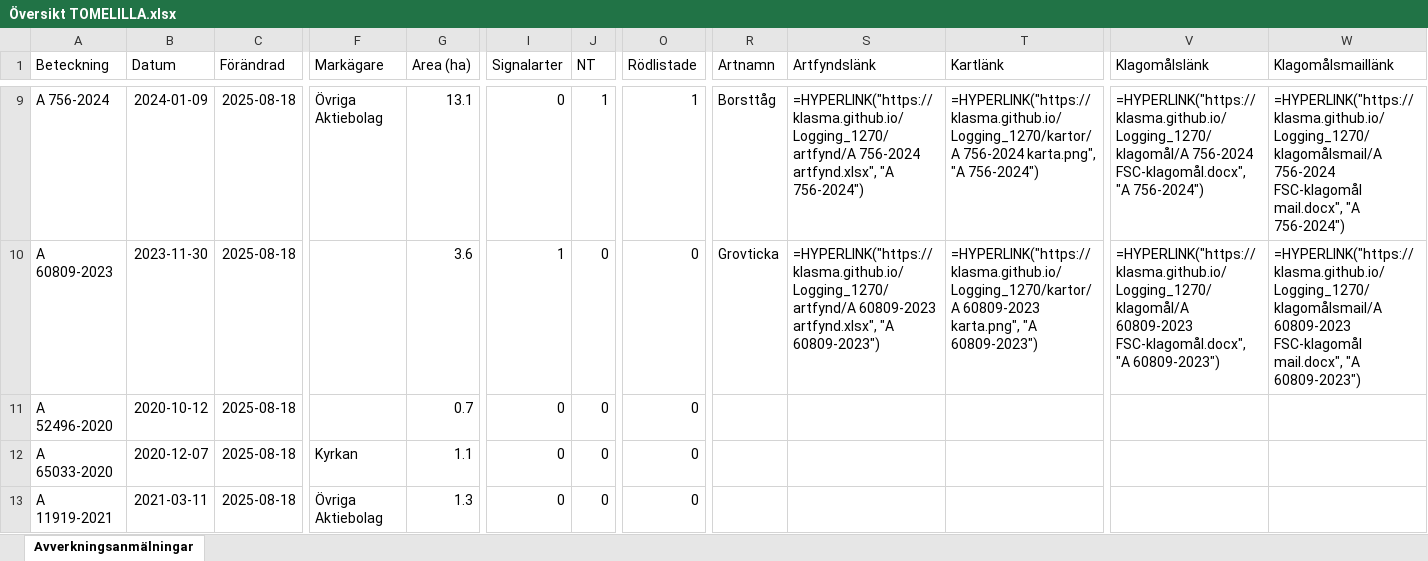
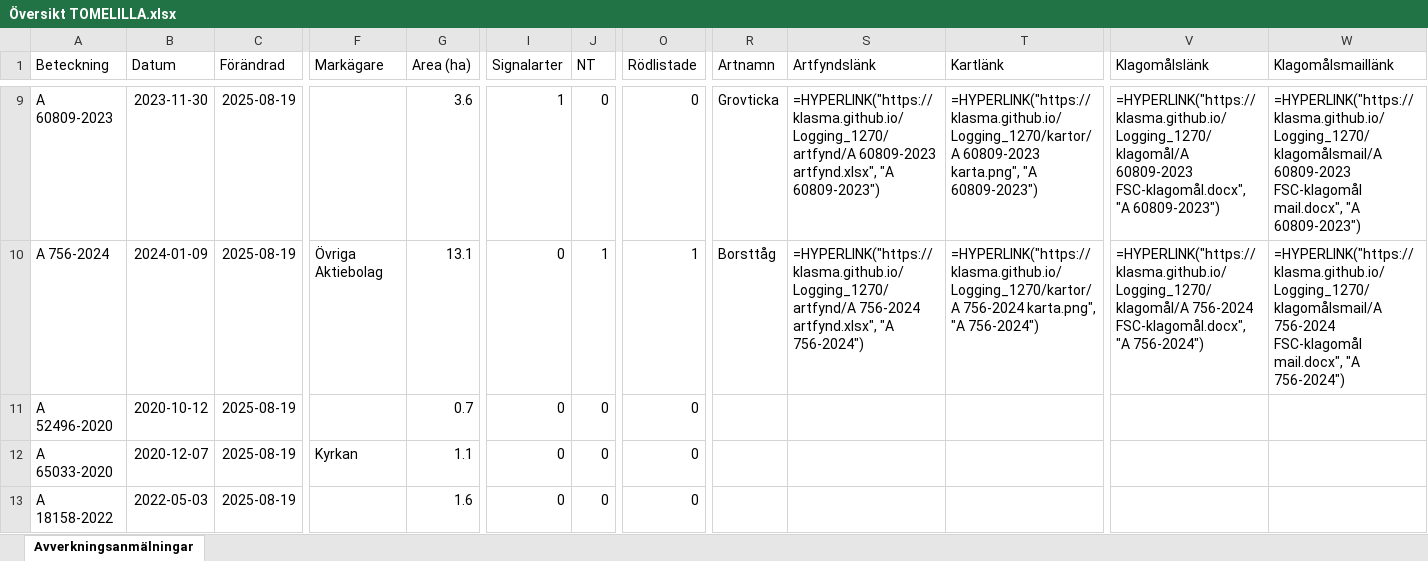
Before and after one commit to klasma/Logging_1270, an Excel workbook: Översikt TOMELILLA.xlsx, sheet Avverkningsanmälningar, drawn as a sheet; only a part is shown, gaps mark what is left out; values as stored, in another font and other column widths than the file's, no borders; formulas without a stored value are shown as written; the diff covers the shown part only; the diff names each change by its address in the sheet, - before the commit and + after, or states it on an @@ line.

```diff
--- a/Översikt TOMELILLA.xlsx (sheet Avverkningsanmälningar)
+++ b/Översikt TOMELILLA.xlsx (sheet Avverkningsanmälningar)
-A9 (Beteckning): A 756-2024
+A9 (Beteckning): A 60809-2023
-B9 (Datum): 2024-01-09
+B9 (Datum): 2023-11-30
-C9:C13 (Förändrad): 2025-08-18
+C9:C13 (Förändrad): 2025-08-19
-F9 (Markägare): Övriga Aktiebolag
+F9 (Markägare): (empty)
-G9 (Area (ha)): 13.1
+G9 (Area (ha)): 3.6
-I9 (Signalarter): 0
+I9 (Signalarter): 1
-J9 (NT): 1
+J9 (NT): 0
-O9 (Rödlistade): 1
+O9 (Rödlistade): 0
-R9 (Artnamn): Borsttåg
+R9 (Artnamn): Grovticka
-S9 (Artfyndslänk): =HYPERLINK("https://klasma.github.io/Logging_1270/artfynd/A 756-2024 artfynd.xlsx", "A 756-2024")
+S9 (Artfyndslänk): =HYPERLINK("https://klasma.github.io/Logging_1270/artfynd/A 60809-2023 artfynd.xlsx", "A 60809-2023")
-T9 (Kartlänk): =HYPERLINK("https://klasma.github.io/Logging_1270/kartor/A 756-2024 karta.png", "A 756-2024")
+T9 (Kartlänk): =HYPERLINK("https://klasma.github.io/Logging_1270/kartor/A 60809-2023 karta.png", "A 60809-2023")
-V9 (Klagomålslänk): =HYPERLINK("https://klasma.github.io/Logging_1270/klagomål/A 756-2024 FSC-klagomål.docx", "A 756-2024")
+V9 (Klagomålslänk): =HYPERLINK("https://klasma.github.io/Logging_1270/klagomål/A 60809-2023 FSC-klagomål.docx", "A 60809-2023")
-W9 (Klagomålsmaillänk): =HYPERLINK("https://klasma.github.io/Logging_1270/klagomålsmail/A 756-2024 FSC-klagomål mail.docx", "A 756-2024")
+W9 (Klagomålsmaillänk): =HYPERLINK("https://klasma.github.io/Logging_1270/klagomålsmail/A 60809-2023 FSC-klagomål mail.docx", "A 60809-2023")
-A10 (Beteckning): A 60809-2023
+A10 (Beteckning): A 756-2024
-B10 (Datum): 2023-11-30
+B10 (Datum): 2024-01-09
-F10 (Markägare): (empty)
+F10 (Markägare): Övriga Aktiebolag
-G10 (Area (ha)): 3.6
+G10 (Area (ha)): 13.1
-I10 (Signalarter): 1
+I10 (Signalarter): 0
-J10 (NT): 0
+J10 (NT): 1
-O10 (Rödlistade): 0
+O10 (Rödlistade): 1
-R10 (Artnamn): Grovticka
+R10 (Artnamn): Borsttåg
-S10 (Artfyndslänk): =HYPERLINK("https://klasma.github.io/Logging_1270/artfynd/A 60809-2023 artfynd.xlsx", "A 60809-2023")
+S10 (Artfyndslänk): =HYPERLINK("https://klasma.github.io/Logging_1270/artfynd/A 756-2024 artfynd.xlsx", "A 756-2024")
-T10 (Kartlänk): =HYPERLINK("https://klasma.github.io/Logging_1270/kartor/A 60809-2023 karta.png", "A 60809-2023")
+T10 (Kartlänk): =HYPERLINK("https://klasma.github.io/Logging_1270/kartor/A 756-2024 karta.png", "A 756-2024")
-V10 (Klagomålslänk): =HYPERLINK("https://klasma.github.io/Logging_1270/klagomål/A 60809-2023 FSC-klagomål.docx", "A 60809-2023")
+V10 (Klagomålslänk): =HYPERLINK("https://klasma.github.io/Logging_1270/klagomål/A 756-2024 FSC-klagomål.docx", "A 756-2024")
-W10 (Klagomålsmaillänk): =HYPERLINK("https://klasma.github.io/Logging_1270/klagomålsmail/A 60809-2023 FSC-klagomål mail.docx", "A 60809-2023")
+W10 (Klagomålsmaillänk): =HYPERLINK("https://klasma.github.io/Logging_1270/klagomålsmail/A 756-2024 FSC-klagomål mail.docx", "A 756-2024")
-A13 (Beteckning): A 11919-2021
+A13 (Beteckning): A 18158-2022
-B13 (Datum): 2021-03-11
+B13 (Datum): 2022-05-03
-F13 (Markägare): Övriga Aktiebolag
+F13 (Markägare): (empty)
-G13 (Area (ha)): 1.3
+G13 (Area (ha)): 1.6
```
Also changed, not shown: 531 edited cells elsewhere in this sheet, artfynd/A 2018-2024 artfynd.xlsx, artfynd/A 23466-2022 artfynd.xlsx, 45 other files.
